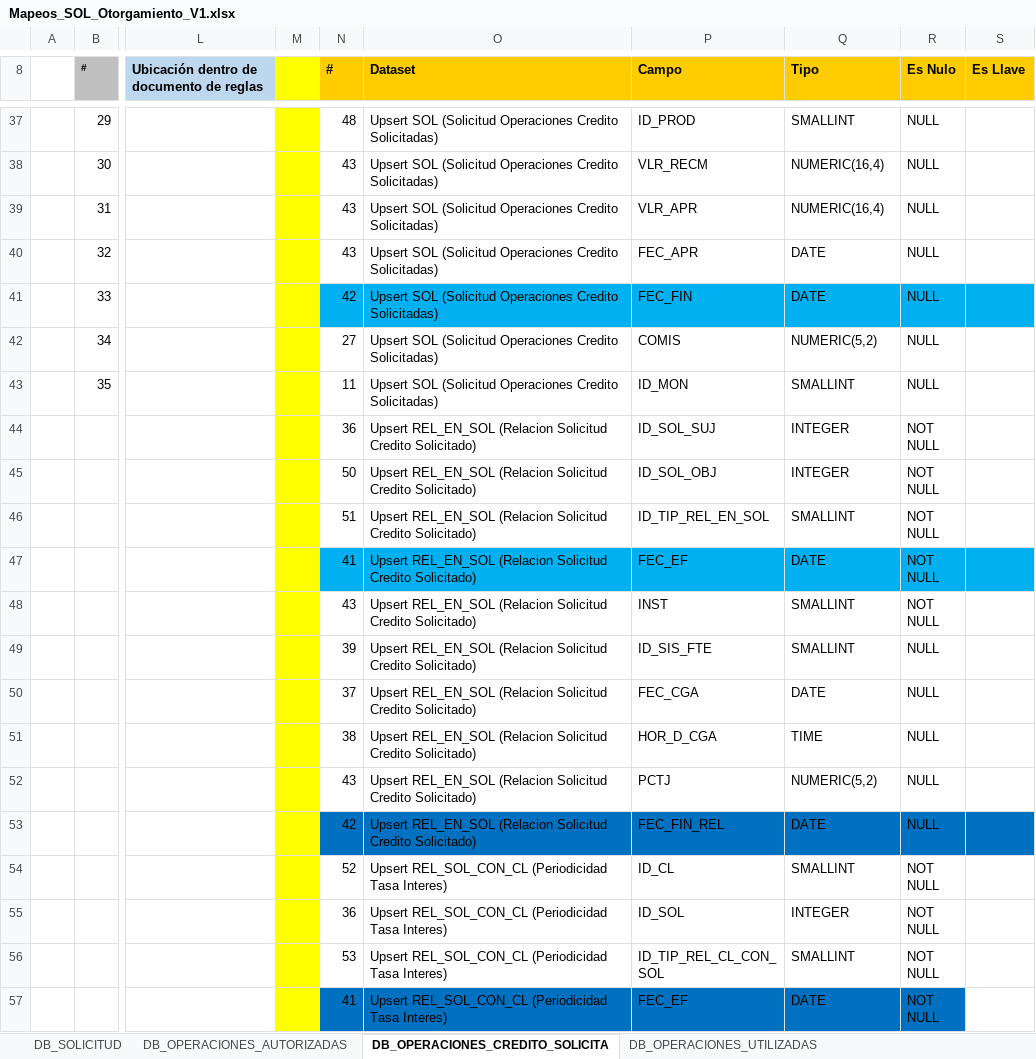
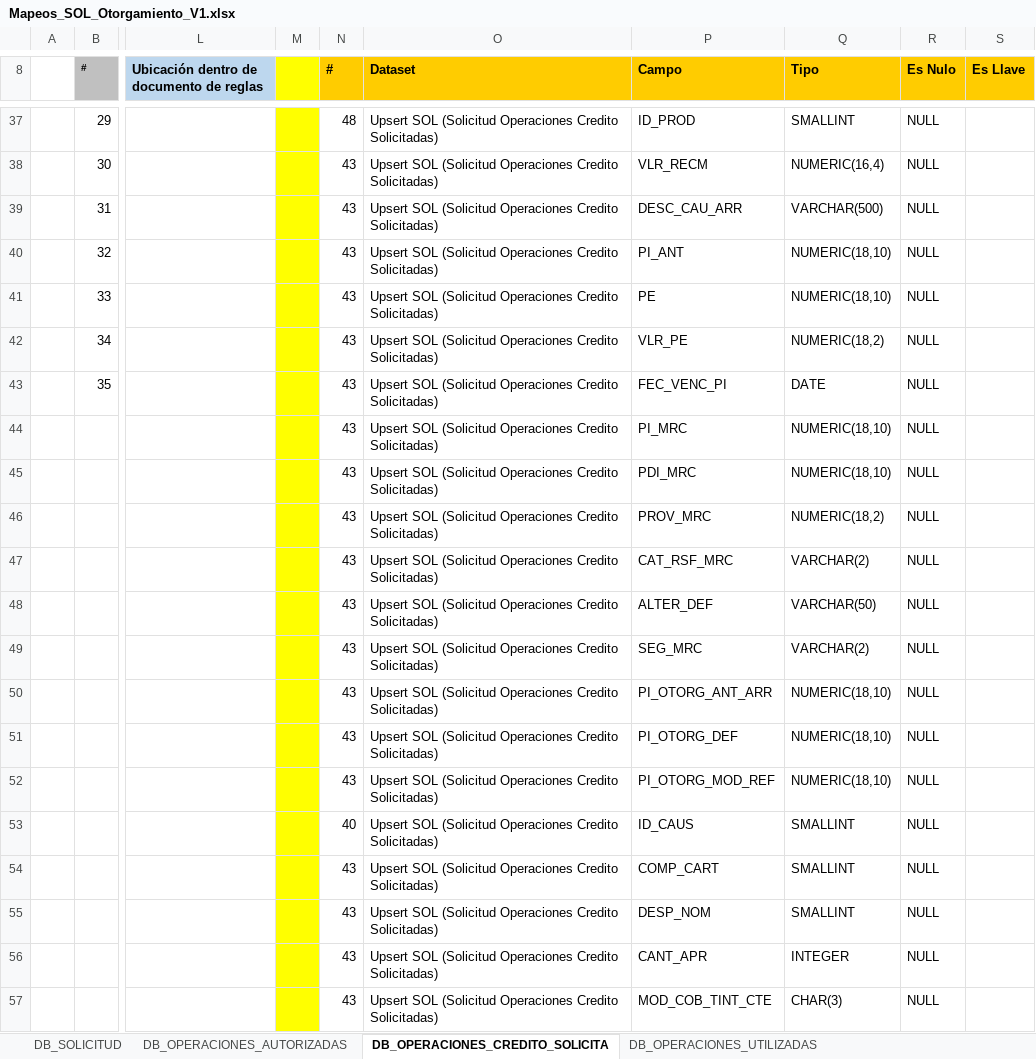
Before and after one commit to dliraFIT/dise-o-popular-dwh, an Excel workbook: Otorgamiento/Mapeos_SOL_Otorgamiento_V1.xlsx, sheet DB_OPERACIONES_CREDITO_SOLICITA, drawn as a sheet; only a part is shown, gaps mark what is left out; the shorter side is filled out with more unchanged rows; values as stored, in another font and other column widths than the file's, no borders; rows hold the shown columns only; the diff covers the shown part only; the diff names each change by its address in the sheet, - before the commit and + after, or states it on an @@ line.

```diff
--- a/Otorgamiento/Mapeos_SOL_Otorgamiento_V1.xlsx (sheet DB_OPERACIONES_CREDITO_SOLICITA)
+++ b/Otorgamiento/Mapeos_SOL_Otorgamiento_V1.xlsx (sheet DB_OPERACIONES_CREDITO_SOLICITA)
-P39 (Campo): VLR_APR
+P39 (Campo): DESC_CAU_ARR
-Q39 (Tipo): NUMERIC(16,4)
+Q39 (Tipo): VARCHAR(500)
-P40 (Campo): FEC_APR
+P40 (Campo): PI_ANT
-Q40:Q41 (Tipo): DATE
+Q40:Q41 (Tipo): NUMERIC(18,10)
-N41 (#): 42
+N41 (#): 43
-N41:S41 fill: #00B0F0
+N41:S41 fill: none
-P41 (Campo): FEC_FIN
+P41 (Campo): PE
-N42 (#): 27
+N42 (#): 43
-P42 (Campo): COMIS
+P42 (Campo): VLR_PE
-Q42 (Tipo): NUMERIC(5,2)
+Q42 (Tipo): NUMERIC(18,2)
-N43 (#): 11
+N43 (#): 43
-P43 (Campo): ID_MON
+P43 (Campo): FEC_VENC_PI
-Q43 (Tipo): SMALLINT
+Q43 (Tipo): DATE
+row 44:  |  |  |  | 43 | Upsert SOL (Solicitud Operaciones Credito Solicitadas) | PI_MRC | NUMERIC(18,10) | NULL
+row 45:  |  |  |  | 43 | Upsert SOL (Solicitud Operaciones Credito Solicitadas) | PDI_MRC | NUMERIC(18,10) | NULL
+row 46:  |  |  |  | 43 | Upsert SOL (Solicitud Operaciones Credito Solicitadas) | PROV_MRC | NUMERIC(18,2) | NULL
+row 47:  |  |  |  | 43 | Upsert SOL (Solicitud Operaciones Credito Solicitadas) | CAT_RSF_MRC | VARCHAR(2) | NULL
+row 48:  |  |  |  | 43 | Upsert SOL (Solicitud Operaciones Credito Solicitadas) | ALTER_DEF | VARCHAR(50) | NULL
+row 49:  |  |  |  | 43 | Upsert SOL (Solicitud Operaciones Credito Solicitadas) | SEG_MRC | VARCHAR(2) | NULL
+row 50:  |  |  |  | 43 | Upsert SOL (Solicitud Operaciones Credito Solicitadas) | PI_OTORG_ANT_ARR | NUMERIC(18,10) | NULL
+row 51:  |  |  |  | 43 | Upsert SOL (Solicitud Operaciones Credito Solicitadas) | PI_OTORG_DEF | NUMERIC(18,10) | NULL
+row 52:  |  |  |  | 43 | Upsert SOL (Solicitud Operaciones Credito Solicitadas) | PI_OTORG_MOD_REF | NUMERIC(18,10) | NULL
+row 53:  |  |  |  | 40 | Upsert SOL (Solicitud Operaciones Credito Solicitadas) | ID_CAUS | SMALLINT | NULL
+row 54:  |  |  |  | 43 | Upsert SOL (Solicitud Operaciones Credito Solicitadas) | COMP_CART | SMALLINT | NULL
+row 55:  |  |  |  | 43 | Upsert SOL (Solicitud Operaciones Credito Solicitadas) | DESP_NOM | SMALLINT | NULL
+row 56:  |  |  |  | 43 | Upsert SOL (Solicitud Operaciones Credito Solicitadas) | CANT_APR | INTEGER | NULL
+row 57:  |  |  |  | 43 | Upsert SOL (Solicitud Operaciones Credito Solicitadas) | MOD_COB_TINT_CTE | CHAR(3) | NULL
```
Also changed, not shown: 9 added rows elsewhere in this sheet, sheet DB_SOLICITUD, sheet DB_OPERACIONES_UTILIZADAS, sheet DB_OPERACIONES_AUTORIZADAS, sheet DB_OPERACIONES_ESPECIALES, Cnl/Mapeos_CON_CNL_V1.xlsx, 2 other files.
